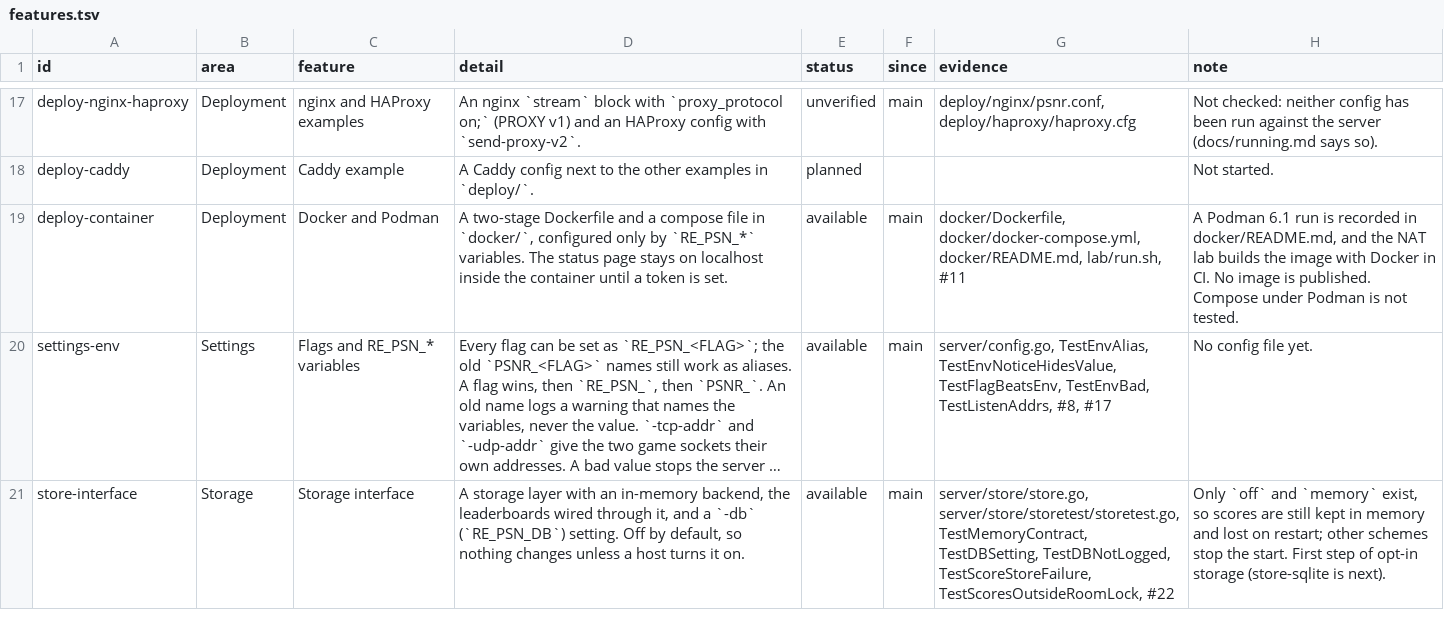
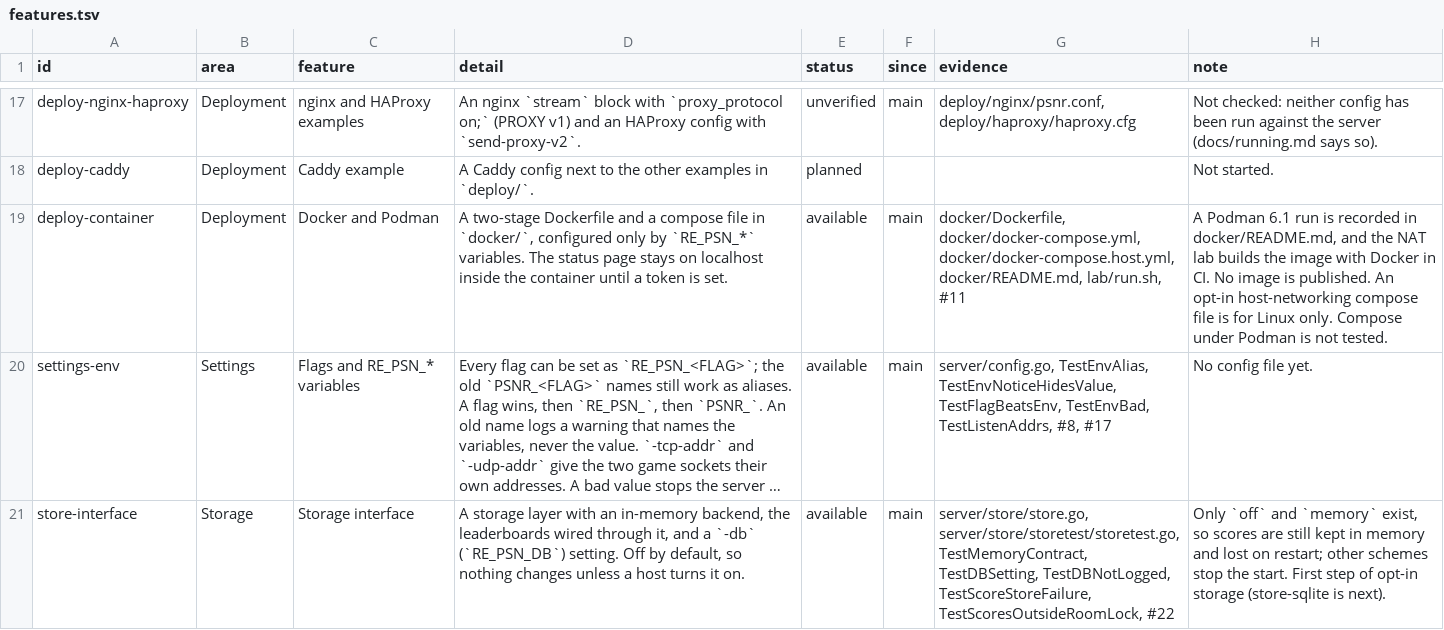
Before and after one commit to Tzeentchnet/re-psn, a TSV file: docs/features.tsv, drawn as a sheet; only a part is shown, gaps mark what is left out; long unchanged cells end in …; the diff names each change by its address in the sheet, - before the commit and + after, or states it on an @@ line.

Commit message:
Docker: host-networking compose file, relay example, README section
Add docker/docker-compose.host.yml, an opt-in file for Linux that runs the
container on the host network so it sees players' real addresses; it is for
runtimes that rewrite source addresses, where the UDP source check then
refuses probes. The shipped compose file keeps its ports and defaults and
gains a commented RE_PSN_RELAY example.

docker/README.md now says the image is the whole server and that relay is a
setting that is off by default, and when to use host networking, with a
diagram. Run under rootless Podman: with the bridge file the server logged
the container network address for every player, with the host file the real
one.

```diff
--- a/docs/features.tsv
+++ b/docs/features.tsv
-G19 (evidence): docker/Dockerfile, docker/docker-compose.yml, docker/README.md, lab/run.sh,…
+G19 (evidence): docker/Dockerfile, docker/docker-compose.yml, docker/docker-compose.host.yml, docker/README.md, lab/run.sh,…
-H19 (note): …is published. Compose under…
+H19 (note): …is published. An opt-in host-networking compose file is for Linux only. Compose under…
```
Also changed, not shown: 5 other files.
